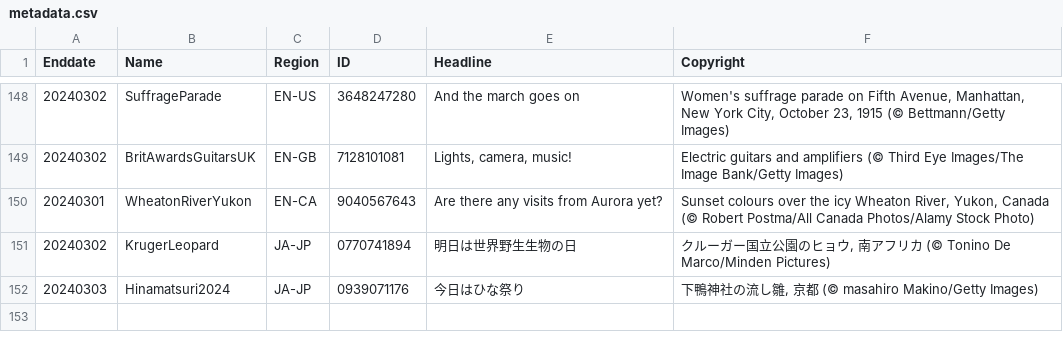
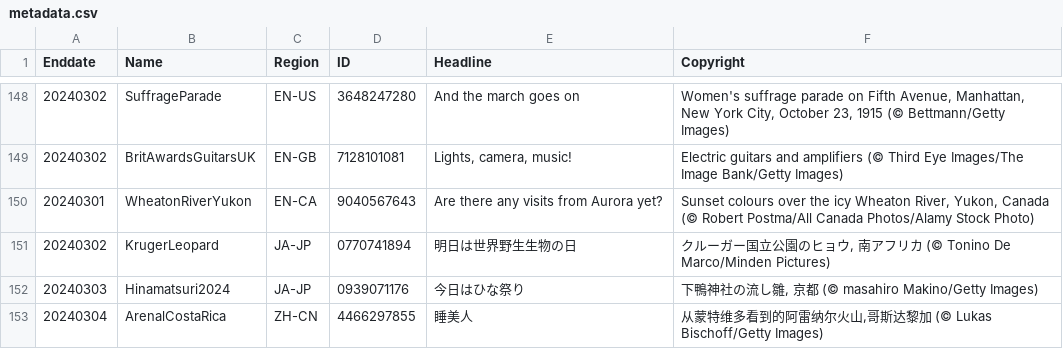
Before and after one commit to tauyoungsama/imageArchive, a CSV file: metadata.csv, drawn as a sheet; only a part is shown, gaps mark what is left out.

```diff
--- a/metadata.csv
+++ b/metadata.csv
@@ -152 +152,2 @@ Enddate,Name,Region,ID,Headline,Copyright
 20240303,Hinamatsuri2024,JA-JP,0939071176,"今日はひな祭り","下鴨神社の流し雛, 京都 (© masahiro Makino/Getty Images)"
+20240304,ArenalCostaRica,ZH-CN,4466297855,"睡美人","从蒙特维多看到的阿雷纳尔火山,哥斯达黎加 (© Lukas Bischoff/Getty Images)"
```
Also changed, not shown: 1 other file.
